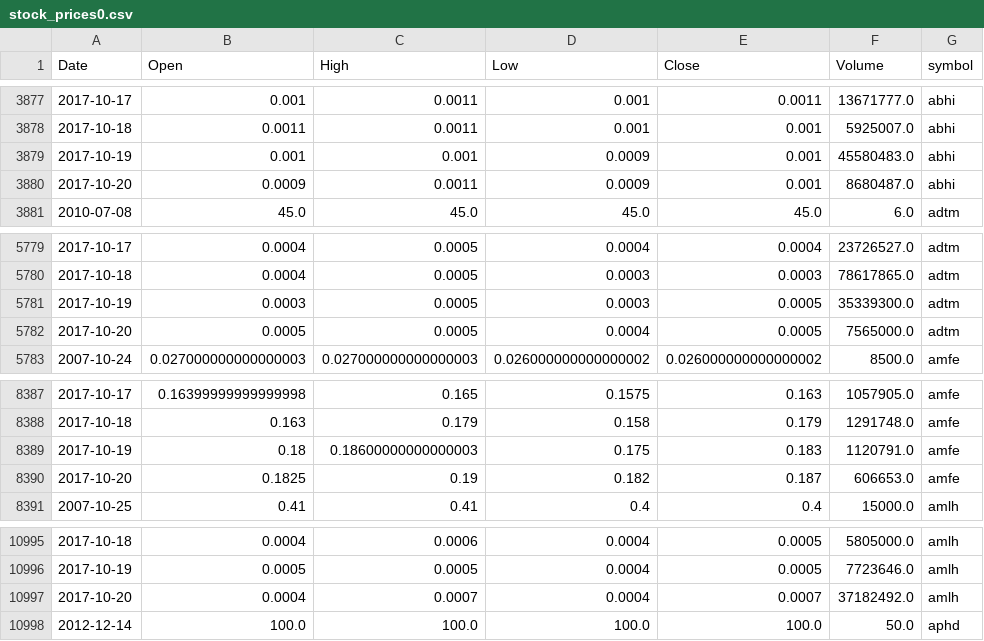
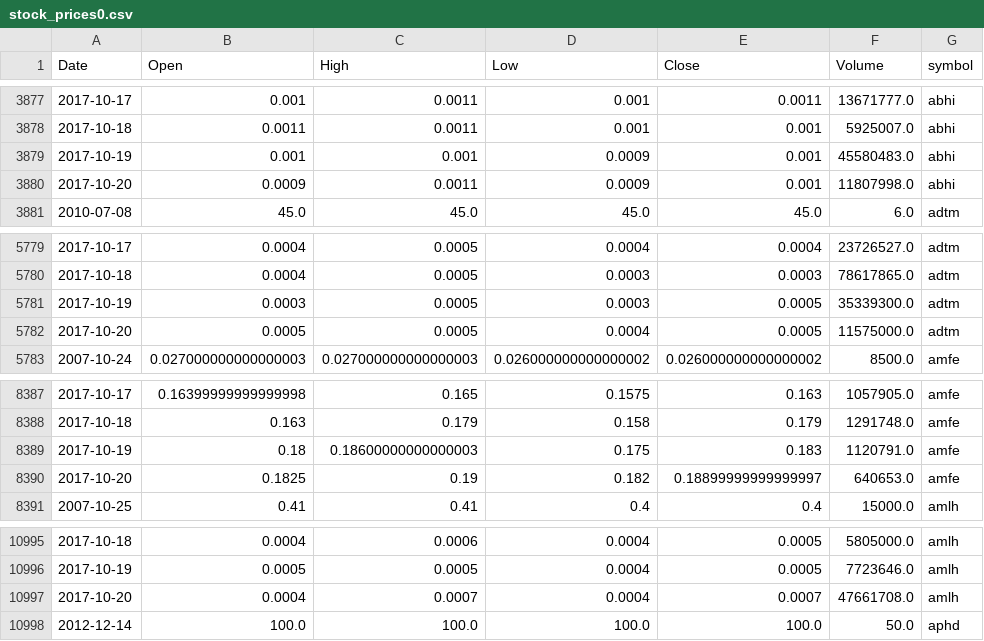
Before and after one commit to schustda/small_cap_predictor, a CSV file: data/tables/stock_prices0.csv, drawn as a sheet; only a part is shown, gaps mark what is left out.

```diff
--- a/data/tables/stock_prices0.csv
+++ b/data/tables/stock_prices0.csv
@@ -3879,3 +3879,3 @@ Date,Open,High,Low,Close,Volume,symbol
 2017-10-19,0.001,0.001,0.0009,0.001,45580483.0,abhi
-2017-10-20,0.0009,0.0011,0.0009,0.001,8680487.0,abhi
+2017-10-20,0.0009,0.0011,0.0009,0.001,11807998.0,abhi
 2010-07-08,45.0,45.0,45.0,45.0,6.0,adtm
@@ -5781,3 +5781,3 @@ Date,Open,High,Low,Close,Volume,symbol
 2017-10-19,0.0003,0.0005,0.0003,0.0005,35339300.0,adtm
-2017-10-20,0.0005,0.0005,0.0004,0.0005,7565000.0,adtm
+2017-10-20,0.0005,0.0005,0.0004,0.0005,11575000.0,adtm
 2007-10-24,0.027000000000000003,0.027000000000000003,0.026000000000000002,0.026000000000000002,8500.0,amfe
@@ -8389,3 +8389,3 @@ Date,Open,High,Low,Close,Volume,symbol
 2017-10-19,0.18,0.18600000000000003,0.175,0.183,1120791.0,amfe
-2017-10-20,0.1825,0.19,0.182,0.187,606653.0,amfe
+2017-10-20,0.1825,0.19,0.182,0.18899999999999997,640653.0,amfe
 2007-10-25,0.41,0.41,0.4,0.4,15000.0,amlh
@@ -10996,3 +10996,3 @@ Date,Open,High,Low,Close,Volume,symbol
 2017-10-19,0.0005,0.0005,0.0004,0.0005,7723646.0,amlh
-2017-10-20,0.0004,0.0007,0.0004,0.0007,37182492.0,amlh
+2017-10-20,0.0004,0.0007,0.0004,0.0007,47661708.0,amlh
 2012-12-14,100.0,100.0,100.0,100.0,50.0,aphd
```
Also changed, not shown: data/tables/stock_prices2.csv, data/tables/stock_prices3.csv, 8 other files.
